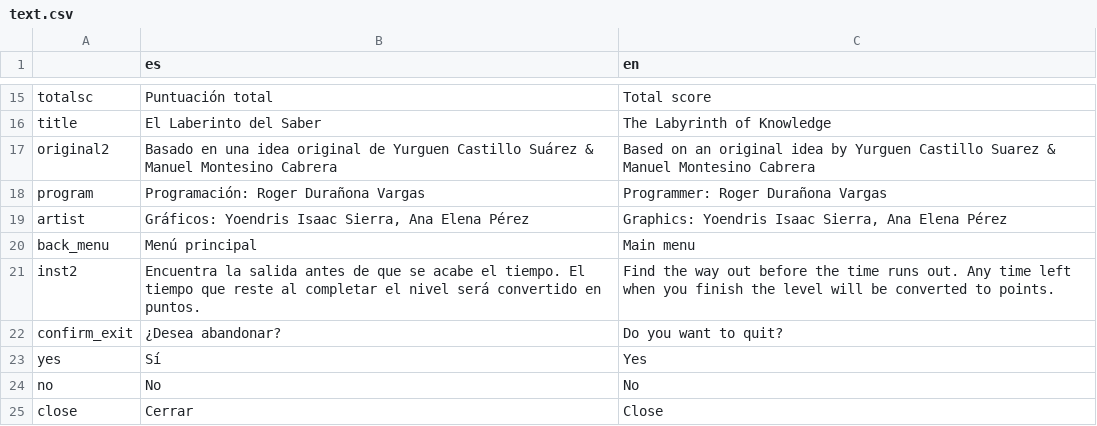
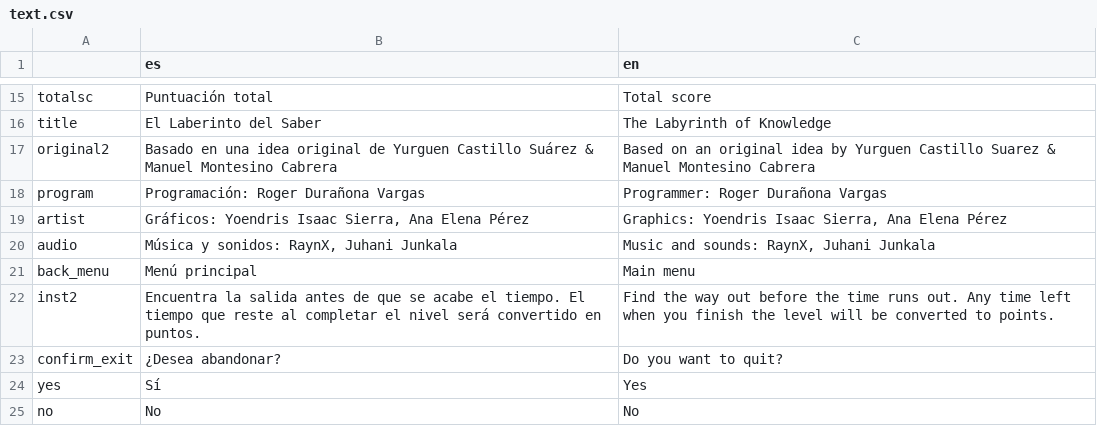
Before and after one commit to rogerdv/labyrinth, a CSV file: UI/text.csv, drawn as a sheet; only a part is shown, gaps mark what is left out; the shorter side is filled out with more unchanged rows; the diff names each change by its address in the sheet, - before the commit and + after, or states it on an @@ line.

Commit message:
Added RaynX to credits

```diff
--- a/UI/text.csv
+++ b/UI/text.csv
+row 20: audio | Música y sonidos: RaynX, Juhani Junkala | Music and sounds: RaynX, Juhani Junkala
```
Also changed, not shown: 2 other files.
